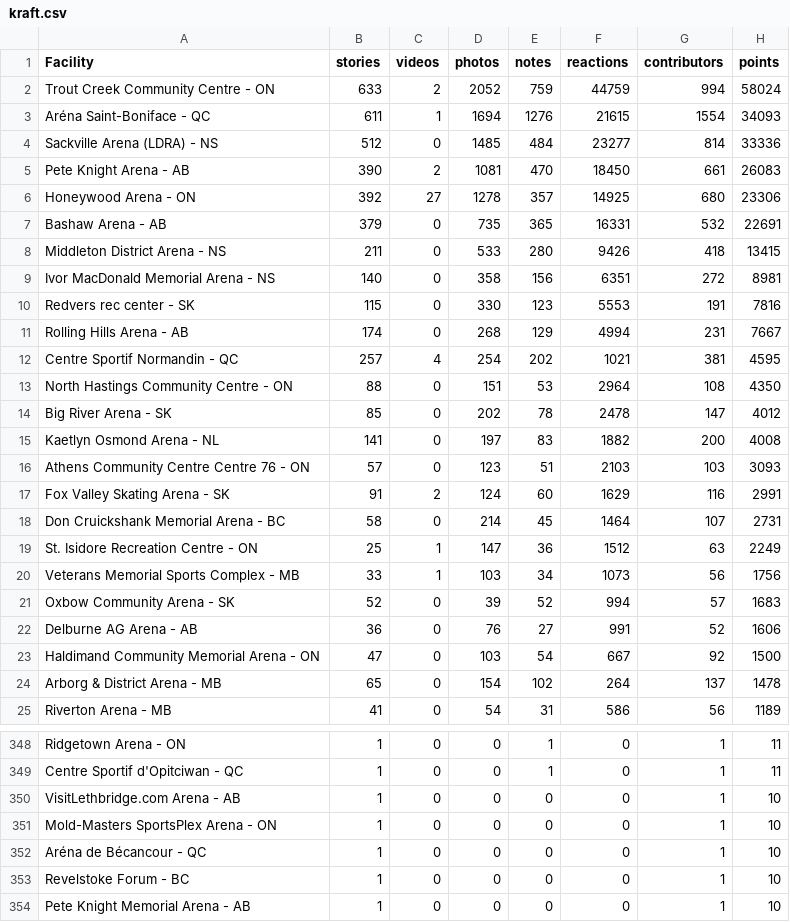
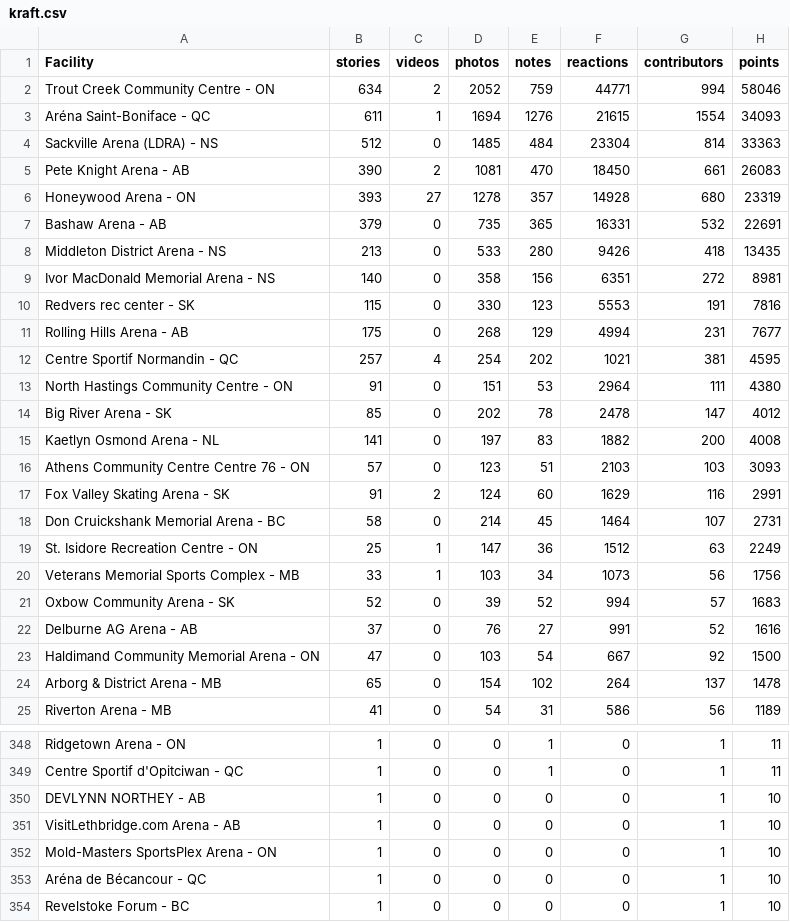
Before and after one commit to madgetr/hockeyville, a CSV file: data/kraft.csv, drawn as a sheet; only a part is shown, gaps mark what is left out; the shorter side is filled out with more unchanged rows.

```diff
--- a/data/kraft.csv
+++ b/data/kraft.csv
@@ -1,14 +1,14 @@
 Facility, stories, videos, photos, notes, reactions, contributors, points
-Trout Creek Community Centre - ON,633,2,2052,759,44759,994,58024
+Trout Creek Community Centre - ON,634,2,2052,759,44771,994,58046
 Aréna Saint-Boniface - QC,611,1,1694,1276,21615,1554,34093
-Sackville Arena (LDRA) - NS,512,0,1485,484,23277,814,33336
+Sackville Arena (LDRA) - NS,512,0,1485,484,23304,814,33363
 Pete Knight Arena - AB,390,2,1081,470,18450,661,26083
-Honeywood Arena - ON,392,27,1278,357,14925,680,23306
+Honeywood Arena - ON,393,27,1278,357,14928,680,23319
 Bashaw Arena - AB,379,0,735,365,16331,532,22691
-Middleton District Arena - NS,211,0,533,280,9426,418,13415
+Middleton District Arena - NS,213,0,533,280,9426,418,13435
 Ivor MacDonald Memorial Arena - NS,140,0,358,156,6351,272,8981
 Redvers rec center - SK,115,0,330,123,5553,191,7816
-Rolling Hills Arena - AB,174,0,268,129,4994,231,7667
+Rolling Hills Arena - AB,175,0,268,129,4994,231,7677
 Centre Sportif Normandin - QC,257,4,254,202,1021,381,4595
-North Hastings Community Centre - ON,88,0,151,53,2964,108,4350
+North Hastings Community Centre - ON,91,0,151,53,2964,111,4380
 Big River Arena - SK,85,0,202,78,2478,147,4012
@@ -21,3 +21,3 @@ Veterans Memorial Sports Complex - MB,33,1,103,34,1073,56,1756
 Oxbow Community Arena - SK,52,0,39,52,994,57,1683
-Delburne AG Arena - AB,36,0,76,27,991,52,1606
+Delburne AG Arena - AB,37,0,76,27,991,52,1616
 Haldimand Community Memorial Arena - ON,47,0,103,54,667,92,1500
@@ -349,2 +349,3 @@ Ridgetown Arena - ON,1,0,0,1,0,1,11
 Centre Sportif d'Opitciwan - QC,1,0,0,1,0,1,11
+DEVLYNN NORTHEY - AB,1,0,0,0,0,1,10
 VisitLethbridge.com Arena - AB,1,0,0,0,0,1,10
```
Also changed, not shown: data/authors.csv, data/kraft_facilities.csv, 5 other files.
